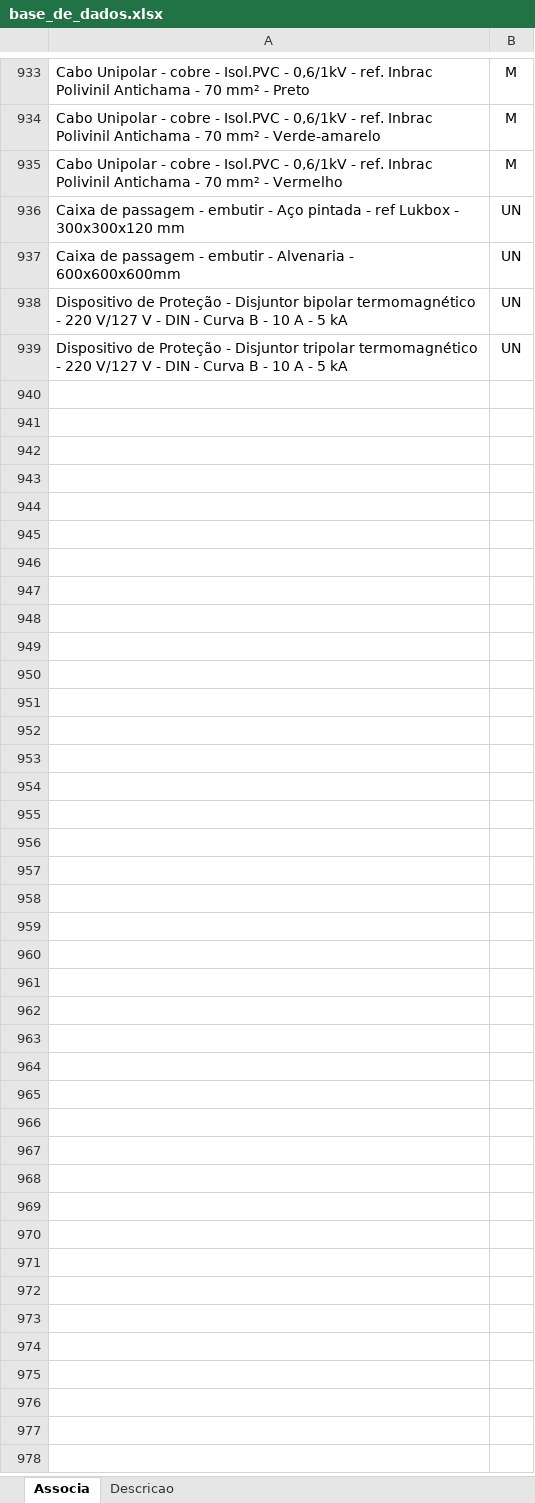
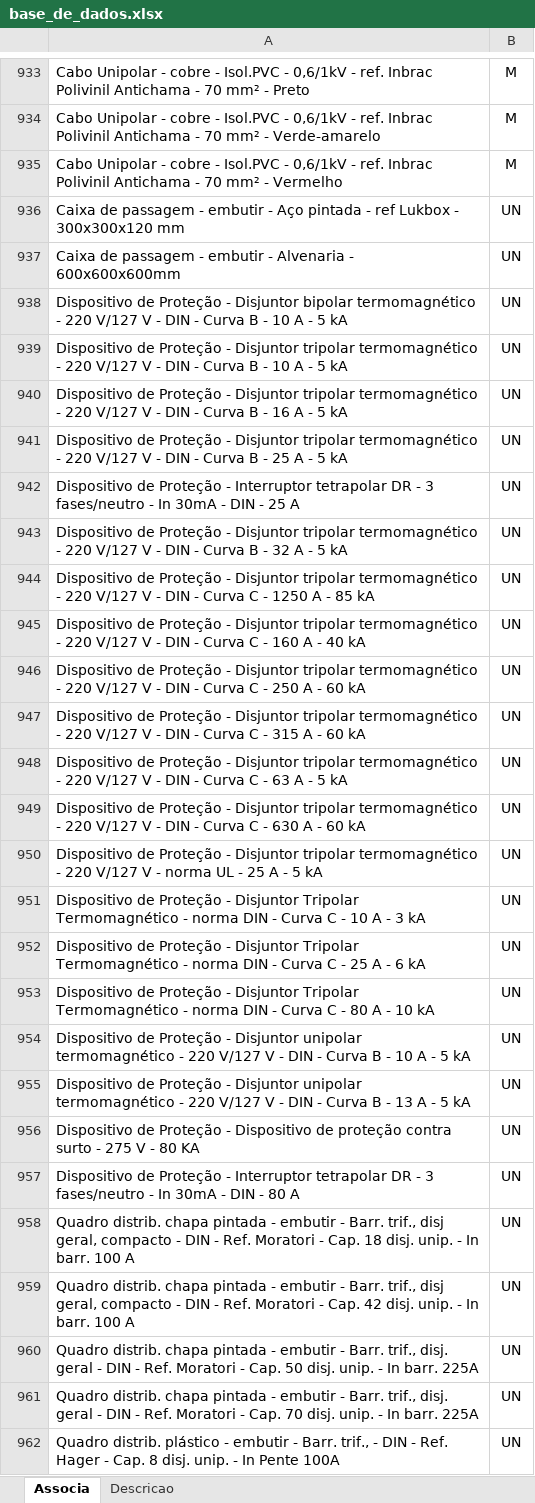
Before and after one commit to rodioegiufao/farmacia_janio, an Excel workbook: 3D/base_de_dados.xlsx, sheet Associa, drawn as a sheet; only a part is shown, gaps mark what is left out; values as stored, in another font and other column widths than the file's, no borders; the diff names each change by its address in the sheet, - before the commit and + after, or states it on an @@ line.

```diff
--- a/3D/base_de_dados.xlsx (sheet Associa)
+++ b/3D/base_de_dados.xlsx (sheet Associa)
+row 940: Dispositivo de Proteção - Disjuntor tripolar termomagnético - 220 V/127 V - DIN - Curva B - 16 A - 5 kA | UN
+row 941: Dispositivo de Proteção - Disjuntor tripolar termomagnético - 220 V/127 V - DIN - Curva B - 25 A - 5 kA | UN
+row 942: Dispositivo de Proteção - Interruptor tetrapolar DR - 3 fases/neutro - In 30mA - DIN - 25 A | UN
+row 943: Dispositivo de Proteção - Disjuntor tripolar termomagnético - 220 V/127 V - DIN - Curva B - 32 A - 5 kA | UN
+row 944: Dispositivo de Proteção - Disjuntor tripolar termomagnético - 220 V/127 V - DIN - Curva C - 1250 A - 85 kA | UN
+row 945: Dispositivo de Proteção - Disjuntor tripolar termomagnético - 220 V/127 V - DIN - Curva C - 160 A - 40 kA | UN
+row 946: Dispositivo de Proteção - Disjuntor tripolar termomagnético - 220 V/127 V - DIN - Curva C - 250 A - 60 kA | UN
+row 947: Dispositivo de Proteção - Disjuntor tripolar termomagnético - 220 V/127 V - DIN - Curva C - 315 A - 60 kA | UN
+row 948: Dispositivo de Proteção - Disjuntor tripolar termomagnético - 220 V/127 V - DIN - Curva C - 63 A - 5 kA | UN
+row 949: Dispositivo de Proteção - Disjuntor tripolar termomagnético - 220 V/127 V - DIN - Curva C - 630 A - 60 kA | UN
+row 950: Dispositivo de Proteção - Disjuntor tripolar termomagnético - 220 V/127 V - norma UL - 25 A - 5 kA | UN
+row 951: Dispositivo de Proteção - Disjuntor Tripolar Termomagnético - norma DIN - Curva C - 10 A - 3 kA | UN
+row 952: Dispositivo de Proteção - Disjuntor Tripolar Termomagnético - norma DIN - Curva C - 25 A - 6 kA | UN
+row 953: Dispositivo de Proteção - Disjuntor Tripolar Termomagnético - norma DIN - Curva C - 80 A - 10 kA | UN
+row 954: Dispositivo de Proteção - Disjuntor unipolar termomagnético - 220 V/127 V - DIN - Curva B - 10 A - 5 kA | UN
+row 955: Dispositivo de Proteção - Disjuntor unipolar termomagnético - 220 V/127 V - DIN - Curva B - 13 A - 5 kA | UN
+row 956: Dispositivo de Proteção - Dispositivo de proteção contra surto - 275 V - 80 KA | UN
+row 957: Dispositivo de Proteção - Interruptor tetrapolar DR - 3 fases/neutro - In 30mA - DIN - 80 A | UN
+row 958: Quadro distrib. chapa pintada - embutir - Barr. trif., disj geral, compacto - DIN - Ref. Moratori - Cap. 18 disj. unip. - In barr. 100 A | UN
+row 959: Quadro distrib. chapa pintada - embutir - Barr. trif., disj geral, compacto - DIN - Ref. Moratori - Cap. 42 disj. unip. - In barr. 100 A | UN
+row 960: Quadro distrib. chapa pintada - embutir - Barr. trif., disj. geral - DIN - Ref. Moratori - Cap. 50 disj. unip. - In barr. 225A | UN
+row 961: Quadro distrib. chapa pintada - embutir - Barr. trif., disj. geral - DIN - Ref. Moratori - Cap. 70 disj. unip. - In barr. 225A | UN
+row 962: Quadro distrib. plástico - embutir - Barr. trif., - DIN - Ref. Hager - Cap. 8 disj. unip. - In Pente 100A | UN
```
Also changed, not shown: sheet Descricao.
